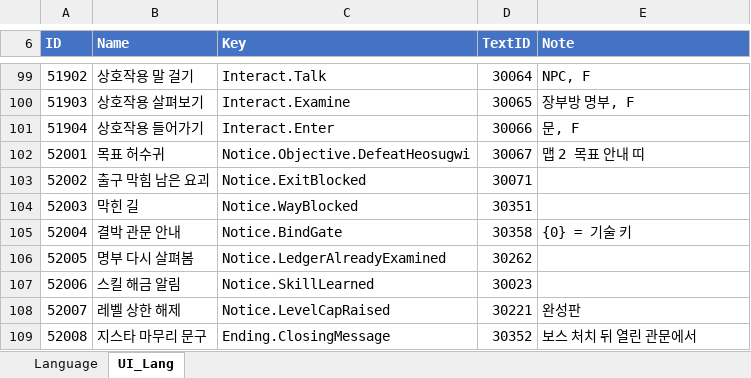
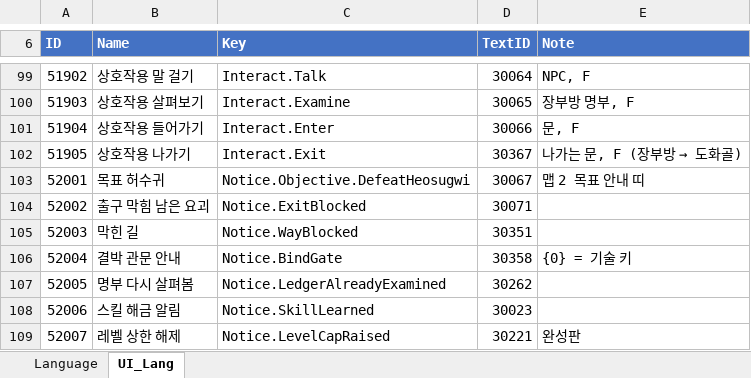
Before and after one commit to hyunho9228-web/DataSheet, an Excel workbook: tables/Language.xlsx, sheet UI_Lang, drawn as a sheet; only a part is shown, gaps mark what is left out; the shorter side is filled out with more unchanged rows; values as stored, in another font and other column widths than the file's, no borders; the diff names each change by its address in the sheet, - before the commit and + after, or states it on an @@ line.

```diff
--- a/tables/Language.xlsx (sheet UI_Lang)
+++ b/tables/Language.xlsx (sheet UI_Lang)
+row 102: 51905 | 상호작용 나가기 | Interact.Exit | 30367 | 나가는 문, F (장부방 → 도화골)
```
Also changed, not shown: sheet Language, tables/Stage.xlsx.
